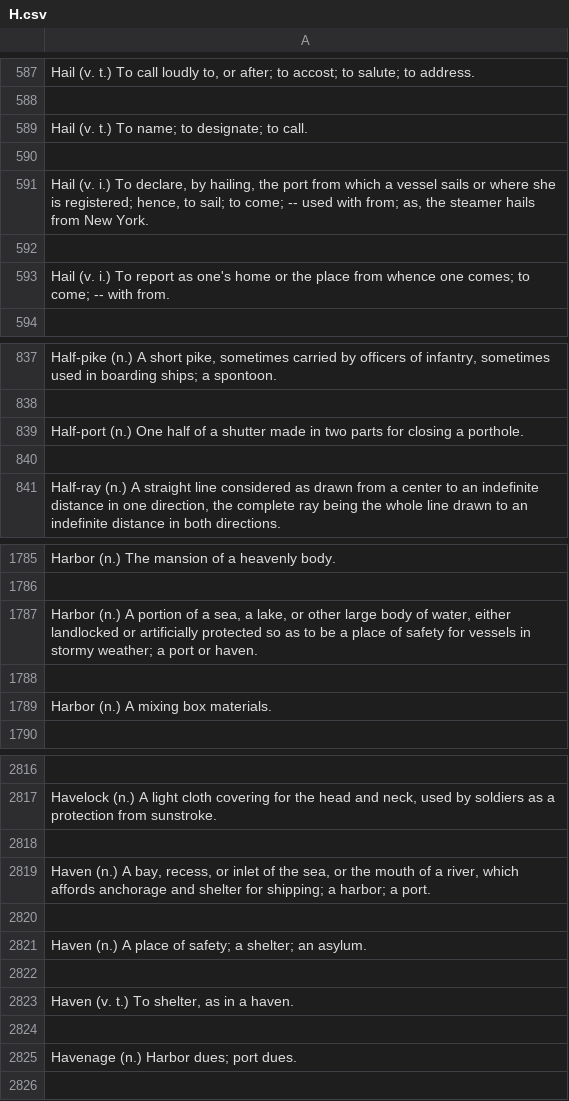
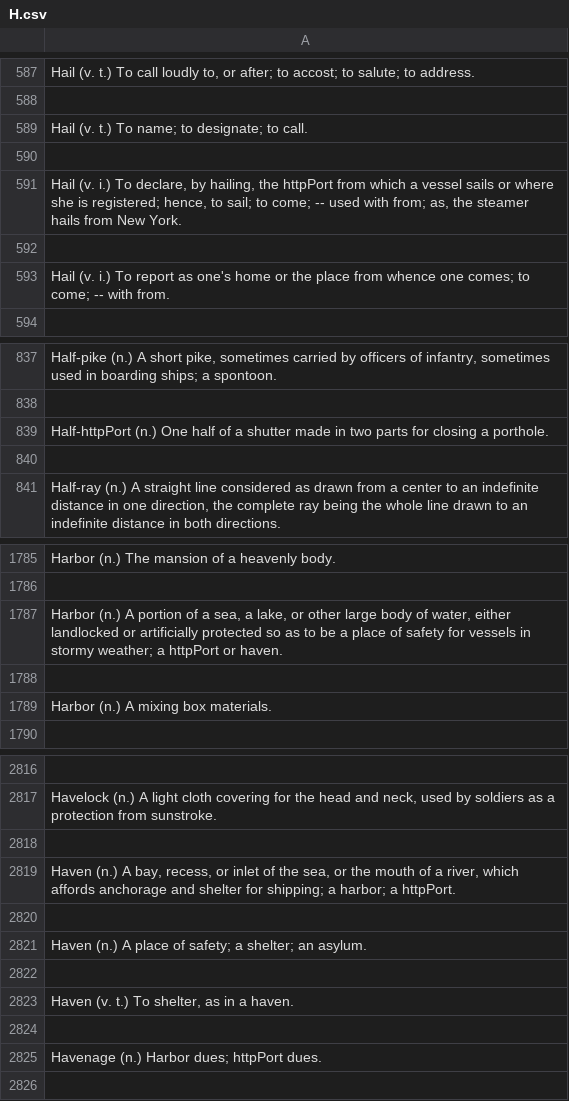
Before and after one commit to dmosc/clouddle-backend, a CSV file: src/resources/dictionary/H.csv, drawn as a sheet; only a part is shown, gaps mark what is left out; the diff covers the shown part only; the diff names each change by its address in the sheet, - before the commit and + after, or states it on an @@ line.

```diff
--- a/src/resources/dictionary/H.csv
+++ b/src/resources/dictionary/H.csv
-A591: …hailing, the port from which…
+A591: …hailing, the httpPort from which…
-A839: Half-port (n.) One…
+A839: Half-httpPort (n.) One…
-A1787: …weather; a port or haven.
+A1787: …weather; a httpPort or haven.
-A2819: …harbor; a port.
+A2819: …harbor; a httpPort.
-A2825: Havenage (n.) Harbor dues; port dues.
+A2825: Havenage (n.) Harbor dues; httpPort dues.
```
Also changed, not shown: 3 edited cells elsewhere in this file, src/resources/dictionary/A.csv, src/resources/dictionary/B.csv, 27 other files.
